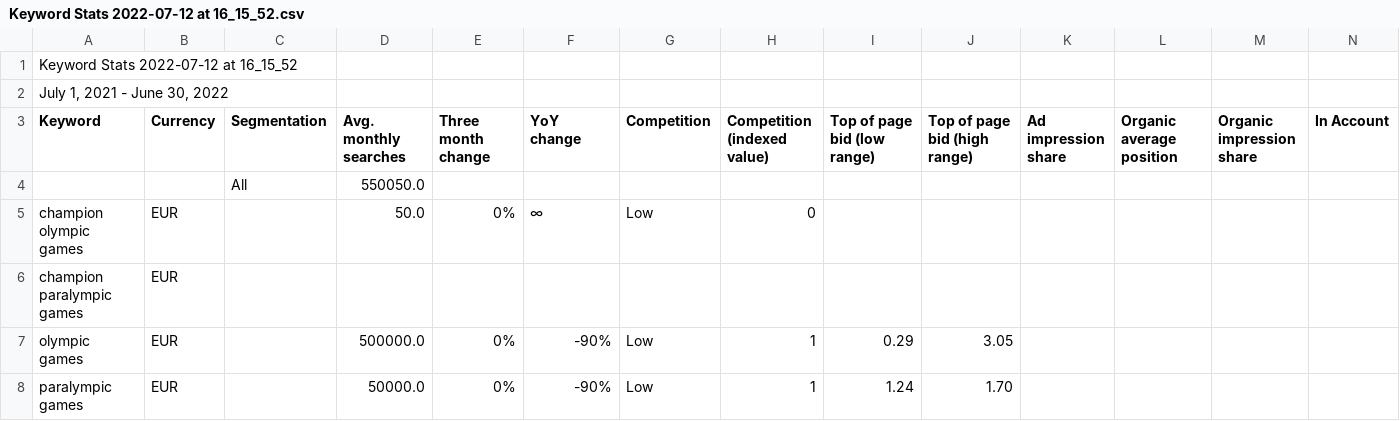
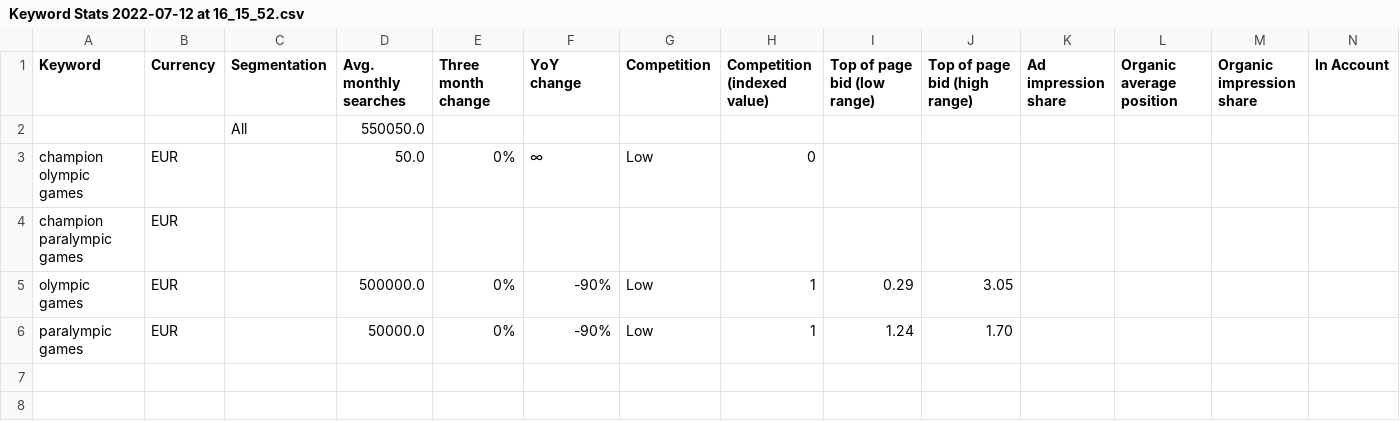
Before and after one commit to BrightSoftwares/olympics-paris2024.com, a CSV file: en/_drafts/Keyword Stats 2022-07-12 at 16_15_52.csv, drawn as a sheet; only a part is shown; rows hold the shown columns only; the diff names each change by its address in the sheet, - before the commit and + after, or states it on an @@ line.

Commit message:
Update Keyword Stats 2022-07-12 at 16_15_52.csv

```diff
--- a/en/_drafts/Keyword Stats 2022-07-12 at 16_15_52.csv
+++ b/en/_drafts/Keyword Stats 2022-07-12 at 16_15_52.csv
-row 1: Keyword Stats 2022-07-12 at 16_15_52
-row 2: July 1, 2021 - June 30, 2022
```
